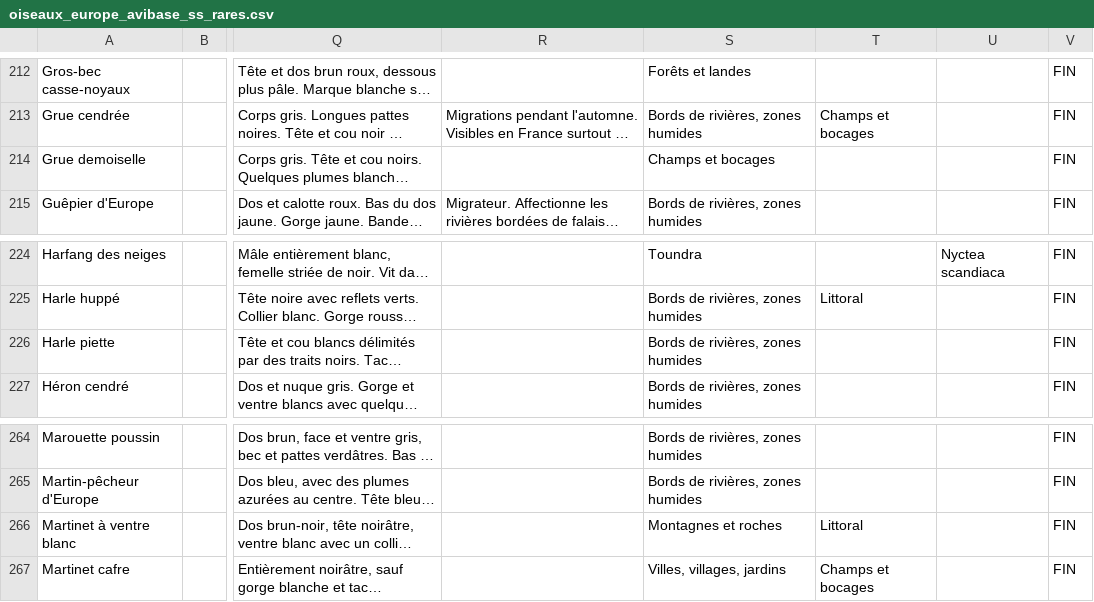
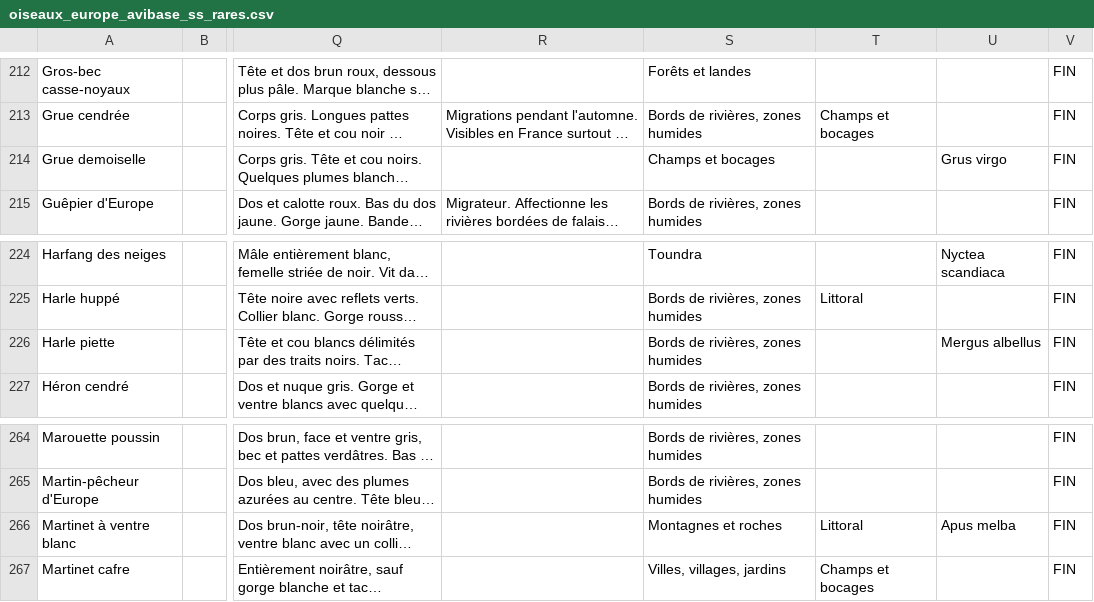
Before and after one commit to giletvin/ornidroid, a CSV file: ornidroid_database/oiseaux_europe_avibase_ss_rares.csv, drawn as a sheet; only a part is shown, gaps mark what is left out; long unchanged cells end in …; the diff names each change by its address in the sheet, - before the commit and + after, or states it on an @@ line.

```diff
--- a/ornidroid_database/oiseaux_europe_avibase_ss_rares.csv
+++ b/ornidroid_database/oiseaux_europe_avibase_ss_rares.csv
-U214: (empty)
+U214: Grus virgo
-U226: (empty)
+U226: Mergus albellus
-U266: (empty)
+U266: Apus melba
```
Also changed, not shown: ornidroid_database/traductions_greek.csv, 8 other files.
